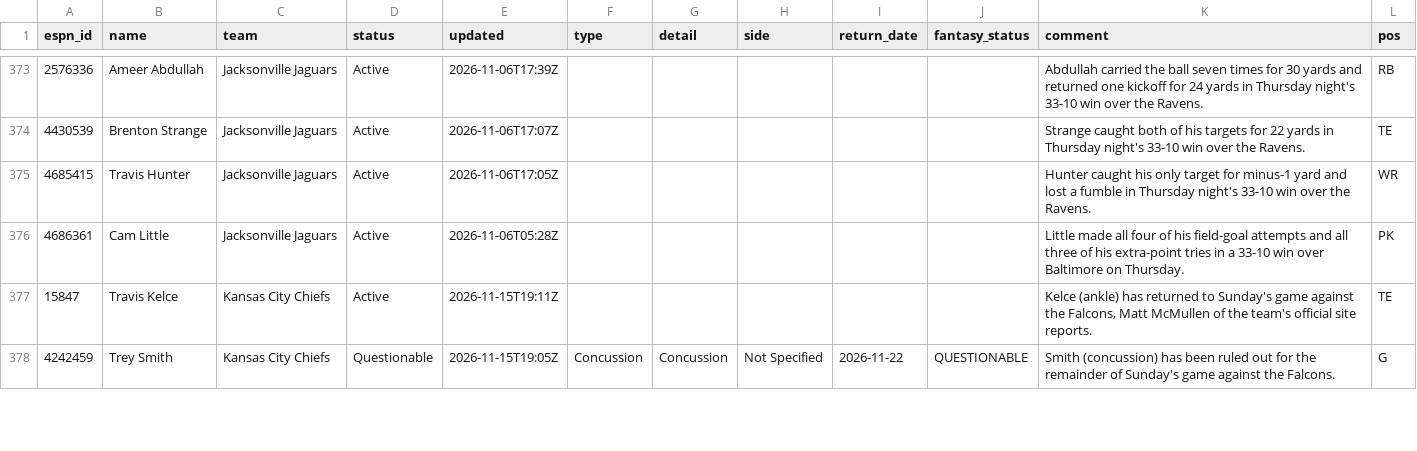
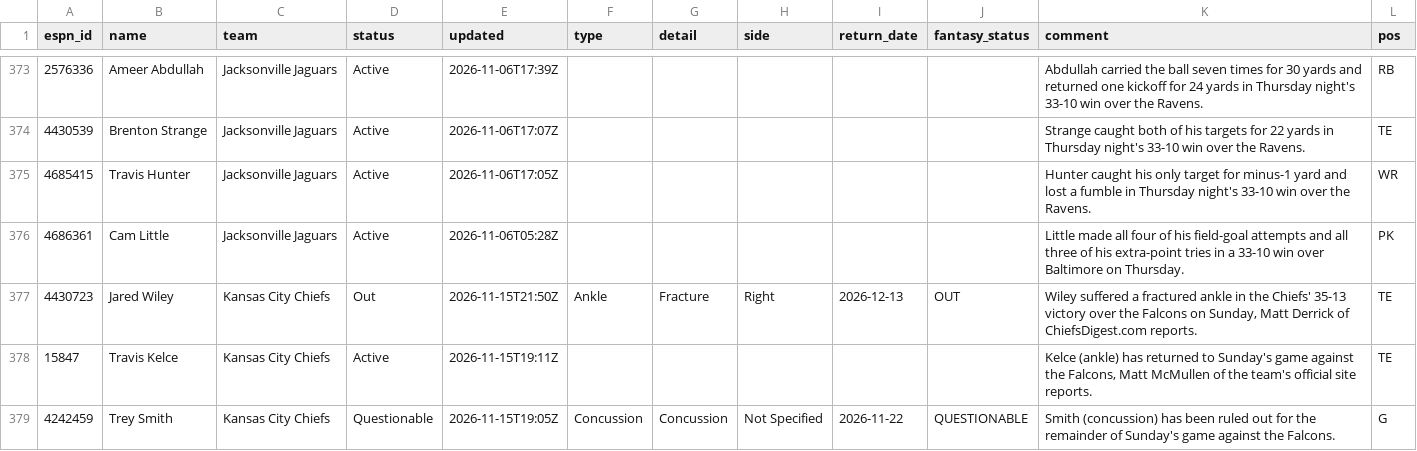
Before and after one commit to ChefJulio/nfl-edge, a CSV file: data/espn_injuries/2026-11-15.csv, drawn as a sheet; only a part is shown, gaps mark what is left out; the diff covers the shown part only.

```diff
--- a/data/espn_injuries/2026-11-15.csv
+++ b/data/espn_injuries/2026-11-15.csv
@@ -376,2 +376,3 @@ espn_id,name,team,status,updated,type,detail,side,return_date,fantasy_status,com
 4686361,Cam Little,Jacksonville Jaguars,Active,2026-11-06T05:28Z,,,,,,Little made all four of his field-goal attempts and all three of his extra-point tries in a 33-10 win over Baltimore on Thursday.,PK
+4430723,Jared Wiley,Kansas City Chiefs,Out,2026-11-15T21:50Z,Ankle,Fracture,Right,2026-12-13,OUT,"Wiley suffered a fractured ankle in the Chiefs' 35-13 victory over the Falcons on Sunday, Matt Derrick of ChiefsDigest.com reports.",TE
 15847,Travis Kelce,Kansas City Chiefs,Active,2026-11-15T19:11Z,,,,,,"Kelce (ankle) has returned to Sunday's game against the Falcons, Matt McMullen of the team's official site reports.",TE
```
Also changed, not shown: 5 added rows, 6 removed rows and 12 edited cells elsewhere in this file, 3 other files.
